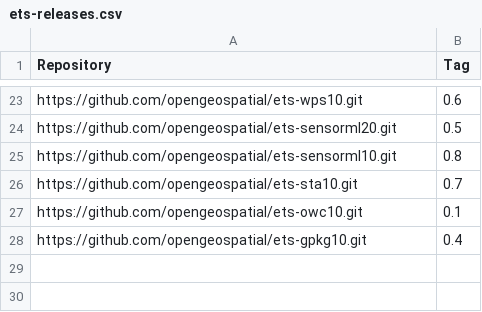
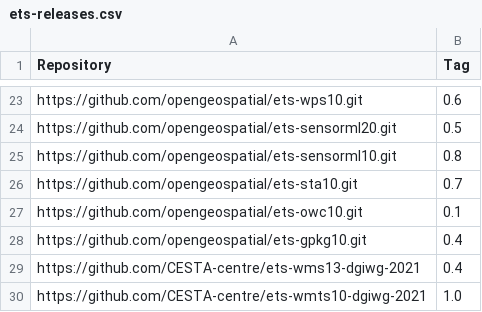
Before and after one commit to Rhynchocephale/ets-resources-plus-custom, a CSV file: src/main/config/ets-releases.csv, drawn as a sheet; only a part is shown, gaps mark what is left out.

Commit message:
Added CESTA ETS

```diff
--- a/src/main/config/ets-releases.csv
+++ b/src/main/config/ets-releases.csv
@@ -28 +28,3 @@ https://github.com/opengeospatial/ets-owc10.git,0.1
 https://github.com/opengeospatial/ets-gpkg10.git,0.4
+https://github.com/CESTA-centre/ets-wms13-dgiwg-2021,0.4
+https://github.com/CESTA-centre/ets-wmts10-dgiwg-2021,1.0
```
